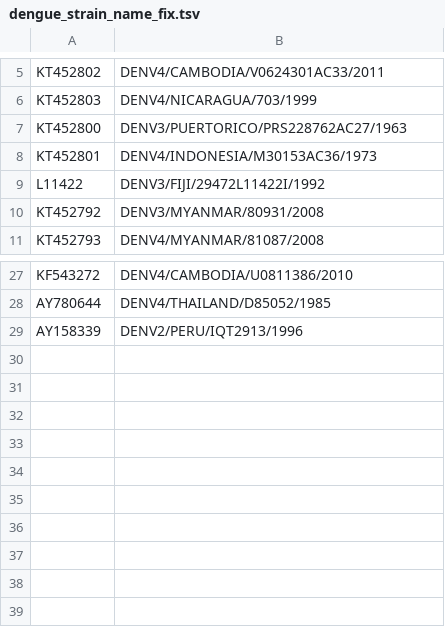
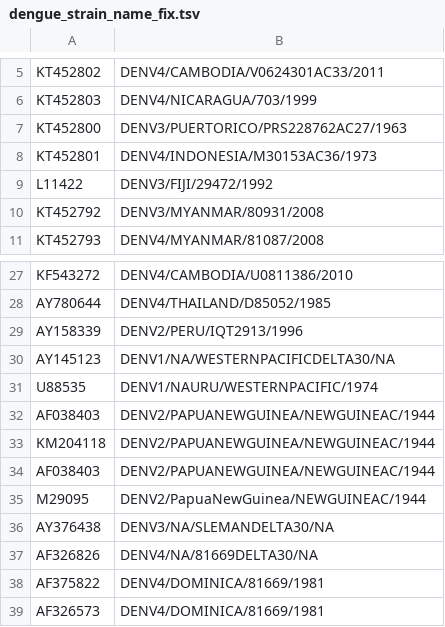
Before and after one commit to nextstrain/fauna, a TSV file: source-data/dengue_strain_name_fix.tsv, drawn as a sheet; only a part is shown, gaps mark what is left out.

Commit message:
Fix fiji strain ID, add additional Smith viruses.

```diff
--- a/source-data/dengue_strain_name_fix.tsv
+++ b/source-data/dengue_strain_name_fix.tsv
@@ -8,3 +8,3 @@ KT452800	DENV3/PUERTORICO/PRS228762AC27/1963
 KT452801	DENV4/INDONESIA/M30153AC36/1973
-L11422	DENV3/FIJI/29472L11422I/1992
+L11422	DENV3/FIJI/29472/1992
 KT452792	DENV3/MYANMAR/80931/2008
@@ -29 +29,11 @@ AY780644	DENV4/THAILAND/D85052/1985
 AY158339	DENV2/PERU/IQT2913/1996
+AY145123	DENV1/NA/WESTERNPACIFICDELTA30/NA
+U88535	DENV1/NAURU/WESTERNPACIFIC/1974
+AF038403	DENV2/PAPUANEWGUINEA/NEWGUINEAC/1944
+KM204118	DENV2/PAPUANEWGUINEA/NEWGUINEAC/1944
+AF038403	DENV2/PAPUANEWGUINEA/NEWGUINEAC/1944
+M29095	DENV2/PapuaNewGuinea/NEWGUINEAC/1944
+AY376438	DENV3/NA/SLEMANDELTA30/NA
+AF326826	DENV4/NA/81669DELTA30/NA
+AF375822	DENV4/DOMINICA/81669/1981
+AF326573	DENV4/DOMINICA/81669/1981
```
